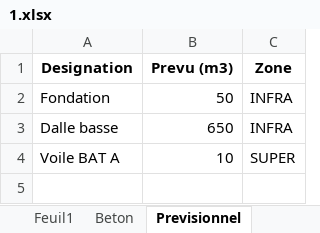
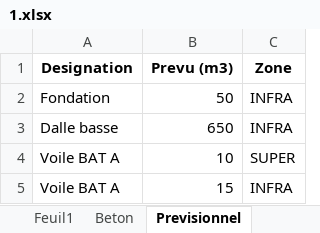
Before and after one commit to arnouldaxel0-dot/ITB, an Excel workbook: CHANTIERS_ITB77/1/1.xlsx, sheet Previsionnel, drawn as a sheet; values as stored, in another font and other column widths than the file's, no borders; the diff names each change by its address in the sheet, - before the commit and + after, or states it on an @@ line.

Commit message:
Update

```diff
--- a/CHANTIERS_ITB77/1/1.xlsx (sheet Previsionnel)
+++ b/CHANTIERS_ITB77/1/1.xlsx (sheet Previsionnel)
+row 5: Voile BAT A | 15 | INFRA
```
